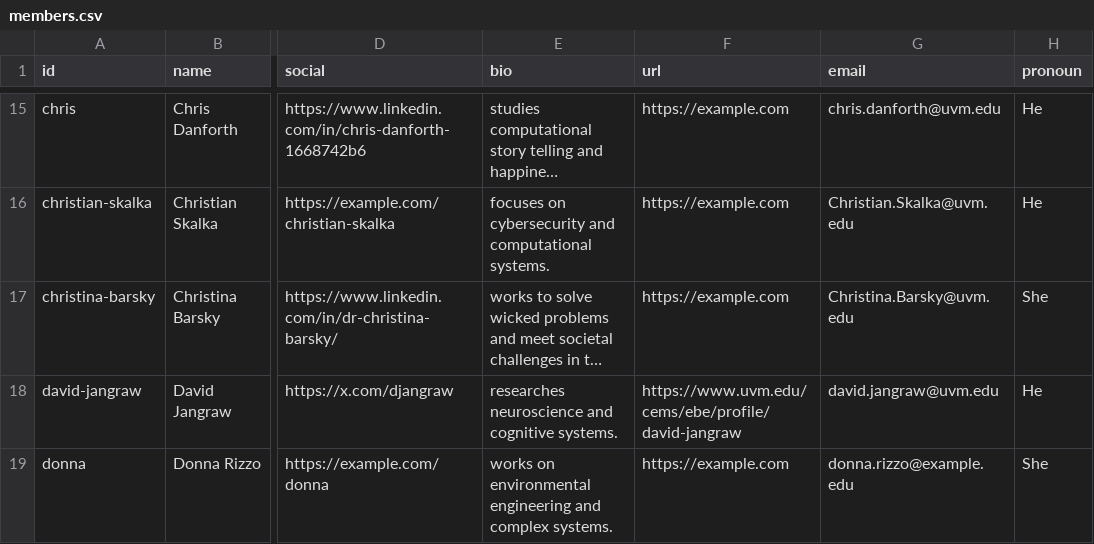
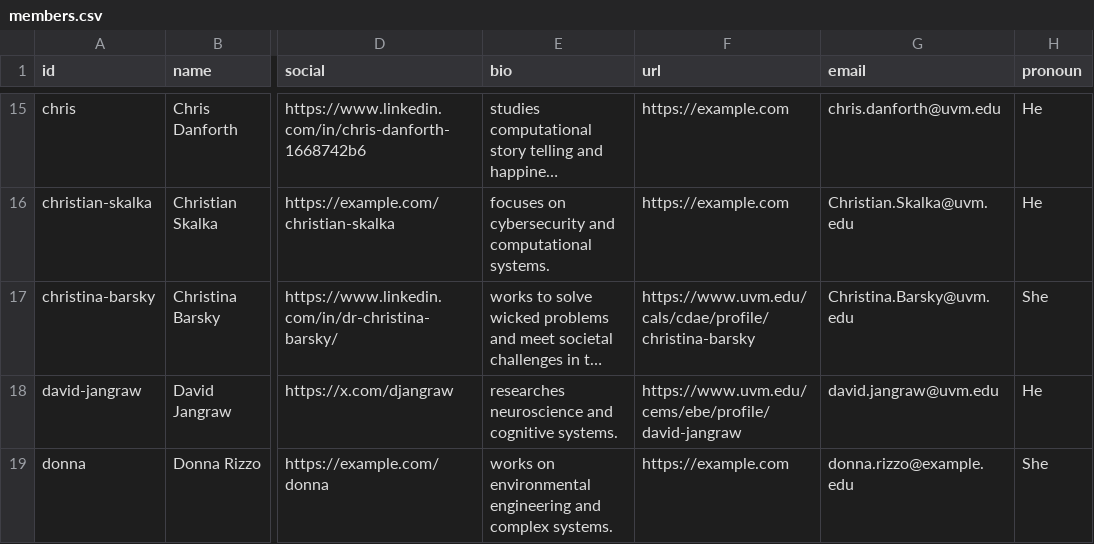
Before and after one commit to Vermont-Complex-Systems/vcsi-website, a CSV file: src/data/members.csv, drawn as a sheet; only a part is shown, gaps mark what is left out; long unchanged cells end in …; the diff covers the shown part only; the diff names each change by its address in the sheet, - before the commit and + after, or states it on an @@ line.

Commit message:
adding christina-barsky

```diff
--- a/src/data/members.csv
+++ b/src/data/members.csv
-F17 (url): https://example.com
+F17 (url): https://www.uvm.edu/cals/cdae/profile/christina-barsky
```
Also changed, not shown: 1 edited cell elsewhere in this file, 1 other file.
